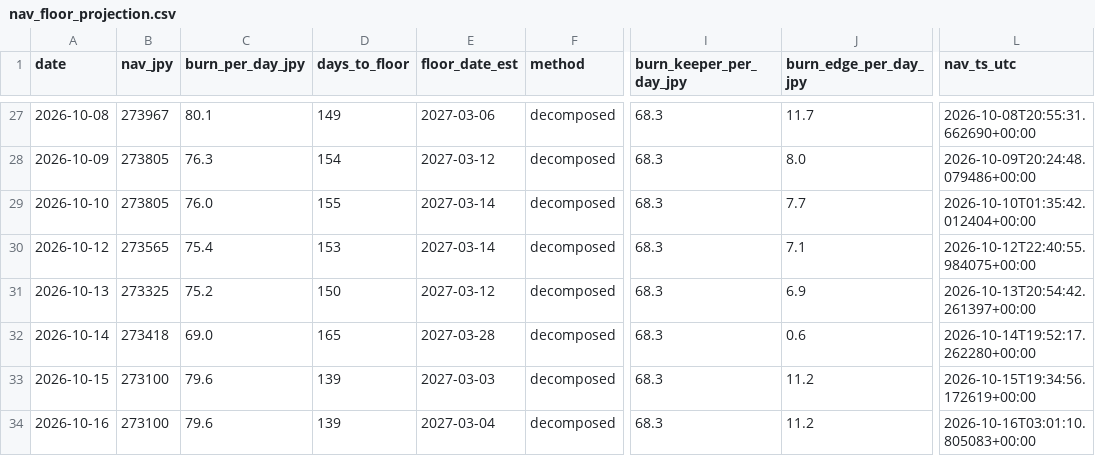
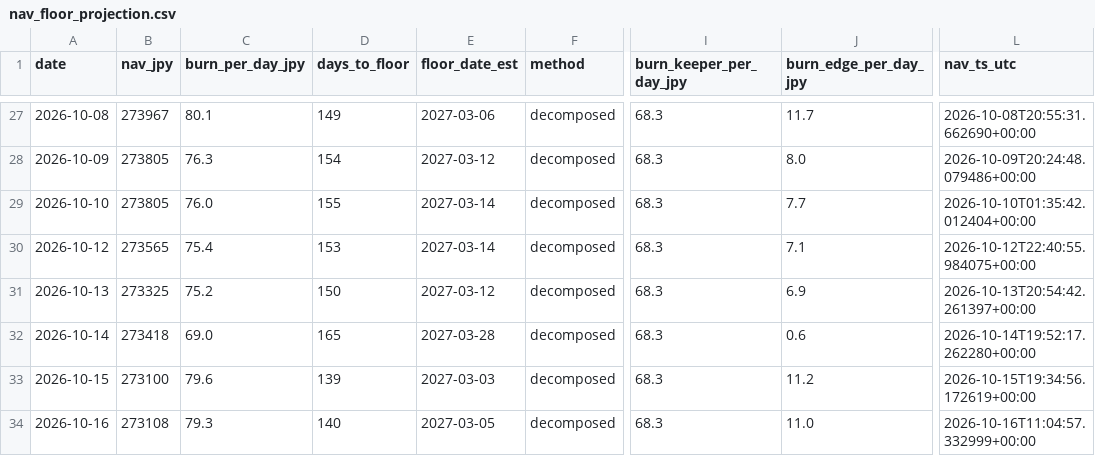
Before and after one commit to olehakengo-svg/fx-ai-trader, a CSV file: data/monitoring/nav_floor_projection.csv, drawn as a sheet; only a part is shown, gaps mark what is left out; the diff names each change by its address in the sheet, - before the commit and + after, or states it on an @@ line.

```diff
--- a/data/monitoring/nav_floor_projection.csv
+++ b/data/monitoring/nav_floor_projection.csv
-B34 (nav_jpy): 273100
+B34 (nav_jpy): 273108
-C34 (burn_per_day_jpy): 79.6
+C34 (burn_per_day_jpy): 79.3
-D34 (days_to_floor): 139
+D34 (days_to_floor): 140
-E34 (floor_date_est): 2027-03-04
+E34 (floor_date_est): 2027-03-05
-J34 (burn_edge_per_day_jpy): 11.2
+J34 (burn_edge_per_day_jpy): 11.0
-L34 (nav_ts_utc): 2026-10-16T03:01:10.805083+00:00
+L34 (nav_ts_utc): 2026-10-16T11:04:57.332999+00:00
```
Also changed, not shown: 3 other files.
